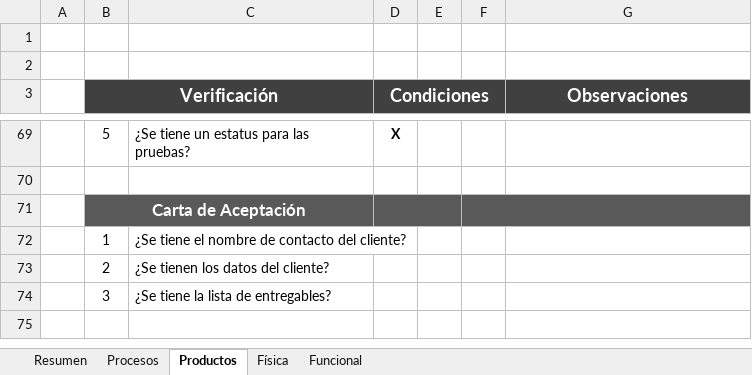
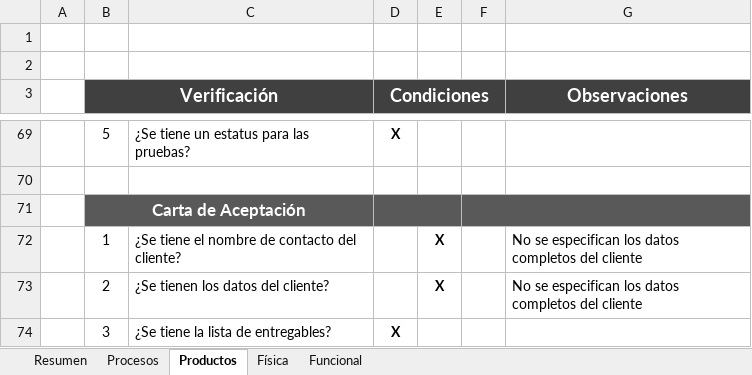
Before and after one commit to jovannyzepeda/Bisoltec, an Excel workbook: Proyectos/ControlDeGastos/05. Calidad/ControlDeGastos-Auditoria.xlsx, sheet Productos, drawn as a sheet; only a part is shown, gaps mark what is left out; values as stored, in another font and other column widths than the file's, no borders; charts and pictures and conditional formats not drawn; the diff names each change by its address in the sheet, - before the commit and + after, or states it on an @@ line.

```diff
--- a/Proyectos/ControlDeGastos/05. Calidad/ControlDeGastos-Auditoria.xlsx (sheet Productos)
+++ b/Proyectos/ControlDeGastos/05. Calidad/ControlDeGastos-Auditoria.xlsx (sheet Productos)
-E72:E73: (empty)
+E72:E73: X
-G72:G73 (Observaciones): (empty)
+G72:G73 (Observaciones): No se especifican los datos completos del cliente
-D74 (Condiciones): (empty)
+D74 (Condiciones): X
```
Also changed, not shown: sheet Resumen, sheet Física, charts or pictures, 3 other files.
